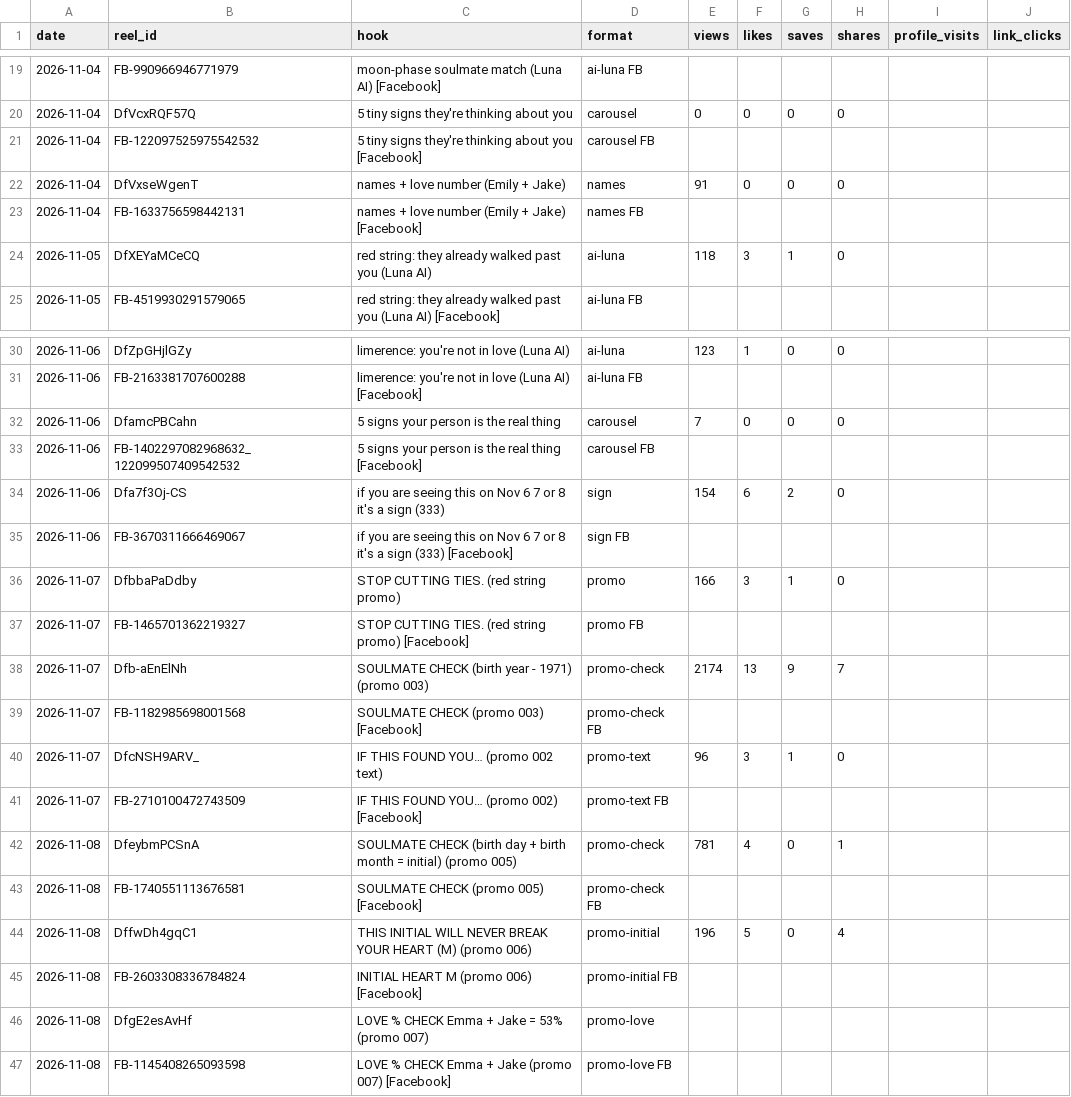
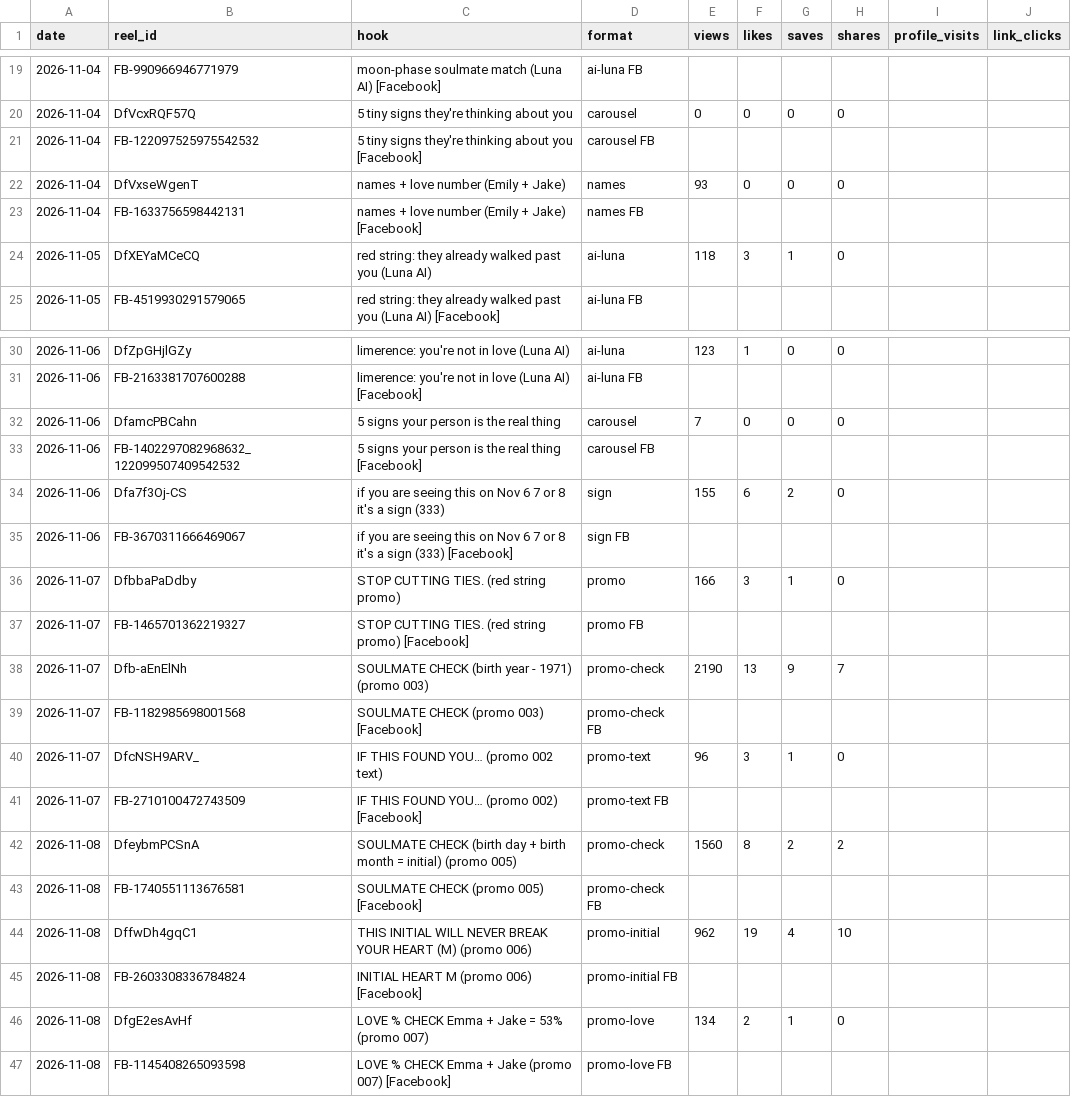
Before and after one commit to newnagiajnala-dotcom/soulmatesigns-system, a CSV file: data/performance.csv, drawn as a sheet; only a part is shown, gaps mark what is left out.

```diff
--- a/data/performance.csv
+++ b/data/performance.csv
@@ -21,3 +21,3 @@ date,reel_id,hook,format,views,likes,saves,shares,profile_visits,link_clicks
 2026-11-04,FB-122097525975542532,5 tiny signs they're thinking about you [Facebook],carousel FB,,,,,,
-2026-11-04,DfVxseWgenT,names + love number (Emily + Jake),names,91,0,0,0,,
+2026-11-04,DfVxseWgenT,names + love number (Emily + Jake),names,93,0,0,0,,
 2026-11-04,FB-1633756598442131,names + love number (Emily + Jake) [Facebook],names FB,,,,,,
@@ -33,3 +33,3 @@ date,reel_id,hook,format,views,likes,saves,shares,profile_visits,link_clicks
 2026-11-06,FB-1402297082968632_122099507409542532,5 signs your person is the real thing [Facebook],carousel FB,,,,,,
-2026-11-06,Dfa7f3Oj-CS,if you are seeing this on Nov 6 7 or 8 it's a sign (333),sign,154,6,2,0,,
+2026-11-06,Dfa7f3Oj-CS,if you are seeing this on Nov 6 7 or 8 it's a sign (333),sign,155,6,2,0,,
 2026-11-06,FB-3670311666469067,if you are seeing this on Nov 6 7 or 8 it's a sign (333) [Facebook],sign FB,,,,,,
@@ -37,3 +37,3 @@ date,reel_id,hook,format,views,likes,saves,shares,profile_visits,link_clicks
 2026-11-07,FB-1465701362219327,STOP CUTTING TIES. (red string promo) [Facebook],promo FB,,,,,,
-2026-11-07,Dfb-aEnElNh,SOULMATE CHECK (birth year - 1971) (promo 003),promo-check,2174,13,9,7,,
+2026-11-07,Dfb-aEnElNh,SOULMATE CHECK (birth year - 1971) (promo 003),promo-check,2190,13,9,7,,
 2026-11-07,FB-1182985698001568,SOULMATE CHECK (promo 003) [Facebook],promo-check FB,,,,,,
@@ -41,7 +41,7 @@ date,reel_id,hook,format,views,likes,saves,shares,profile_visits,link_clicks
 2026-11-07,FB-2710100472743509,IF THIS FOUND YOU… (promo 002) [Facebook],promo-text FB,,,,,,
-2026-11-08,DfeybmPCSnA,SOULMATE CHECK (birth day + birth month = initial) (promo 005),promo-check,781,4,0,1,,
+2026-11-08,DfeybmPCSnA,SOULMATE CHECK (birth day + birth month = initial) (promo 005),promo-check,1560,8,2,2,,
 2026-11-08,FB-1740551113676581,SOULMATE CHECK (promo 005) [Facebook],promo-check FB,,,,,,
-2026-11-08,DffwDh4gqC1,THIS INITIAL WILL NEVER BREAK YOUR HEART (M) (promo 006),promo-initial,196,5,0,4,,
+2026-11-08,DffwDh4gqC1,THIS INITIAL WILL NEVER BREAK YOUR HEART (M) (promo 006),promo-initial,962,19,4,10,,
 2026-11-08,FB-2603308336784824,INITIAL HEART M (promo 006) [Facebook],promo-initial FB,,,,,,
-2026-11-08,DfgE2esAvHf,LOVE % CHECK Emma + Jake = 53% (promo 007),promo-love,,,,,,
+2026-11-08,DfgE2esAvHf,LOVE % CHECK Emma + Jake = 53% (promo 007),promo-love,134,2,1,0,,
 2026-11-08,FB-1145408265093598,LOVE % CHECK Emma + Jake (promo 007) [Facebook],promo-love FB,,,,,,
```
Also changed, not shown: 3 other files.
